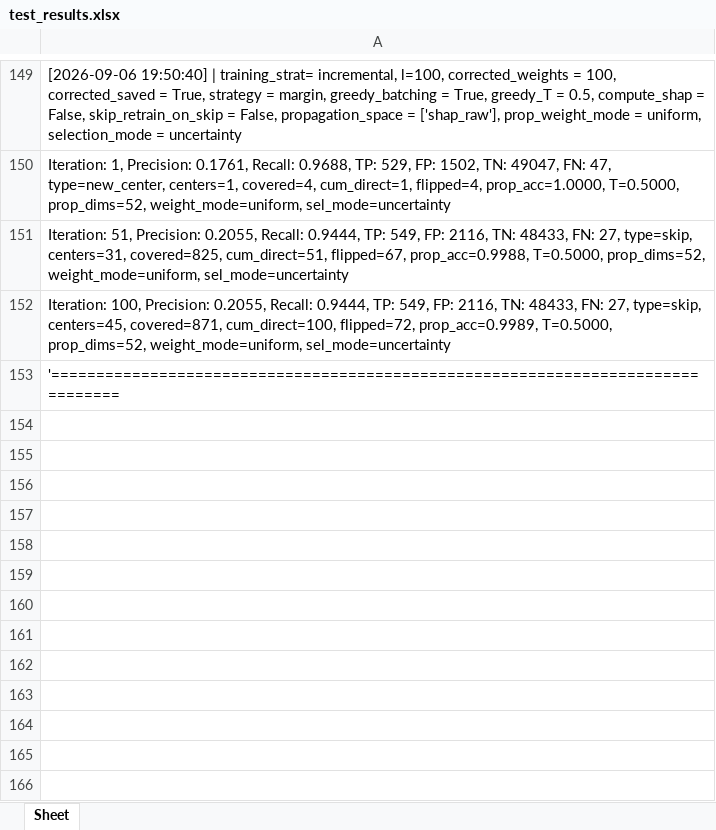
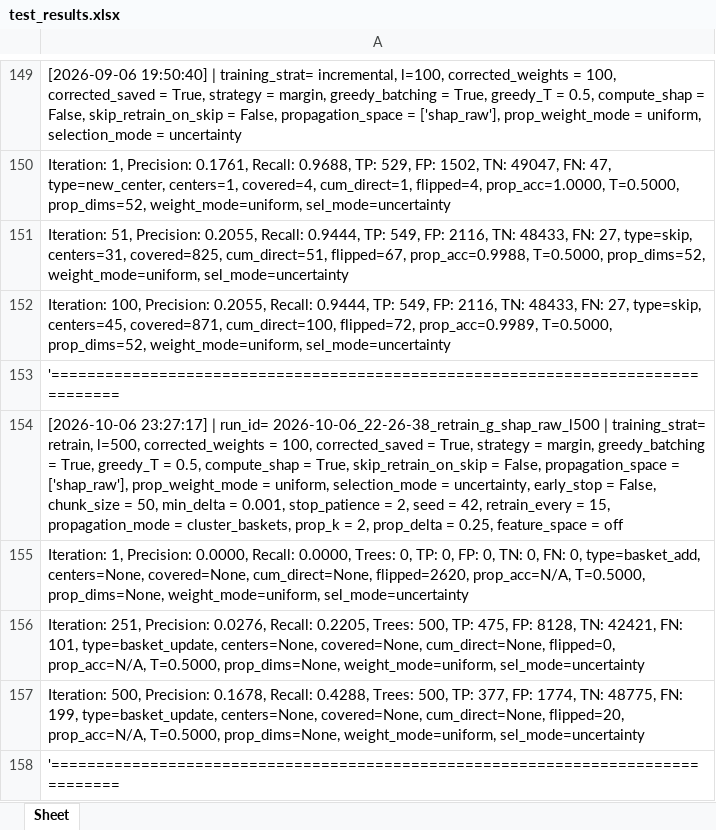
Before and after one commit to s8dabald/AD2, an Excel workbook: test_results.xlsx, sheet Sheet, drawn as a sheet; only a part is shown, gaps mark what is left out; values as stored, in another font and other column widths than the file's, no borders; the diff names each change by its address in the sheet, - before the commit and + after, or states it on an @@ line.

Commit message:
new version to use ideal SHAP patterns for buckets

```diff
--- a/test_results.xlsx (sheet Sheet)
+++ b/test_results.xlsx (sheet Sheet)
+row 154: [2026-10-06 23:27:17] | run_id= 2026-10-06_22-26-38_retrain_g_shap_raw_l500 | training_strat= retrain, l=500, corrected_weights = 100, corrected_saved = True, strategy = margin, greedy_batching = True, greedy_T = 0.5, compute_shap = True, skip_retrain_on_skip = False, propagation_space = ['shap_raw'], prop_weight_mode = uniform, selection_mode = uncertainty, early_stop = False, chunk_size = 50, min_delta = 0.001, stop_patience = 2, seed = 42, retrain_every = 15, propagation_mode = cluster_baskets, prop_k = 2, prop_delta = 0.25, feature_space = off
+row 155: Iteration: 1, Precision: 0.0000, Recall: 0.0000, Trees: 0, TP: 0, FP: 0, TN: 0, FN: 0, type=basket_add, centers=None, covered=None, cum_direct=None, flipped=2620, prop_acc=N/A, T=0.5000, prop_dims=None, weight_mode=uniform, sel_mode=uncertainty
+row 156: Iteration: 251, Precision: 0.0276, Recall: 0.2205, Trees: 500, TP: 475, FP: 8128, TN: 42421, FN: 101, type=basket_update, centers=None, covered=None, cum_direct=None, flipped=0, prop_acc=N/A, T=0.5000, prop_dims=None, weight_mode=uniform, sel_mode=uncertainty
+row 157: Iteration: 500, Precision: 0.1678, Recall: 0.4288, Trees: 500, TP: 377, FP: 1774, TN: 48775, FN: 199, type=basket_update, centers=None, covered=None, cum_direct=None, flipped=20, prop_acc=N/A, T=0.5000, prop_dims=None, weight_mode=uniform, sel_mode=uncertainty
+row 158: '================================================================================
```
Also changed, not shown: 2 other files.
